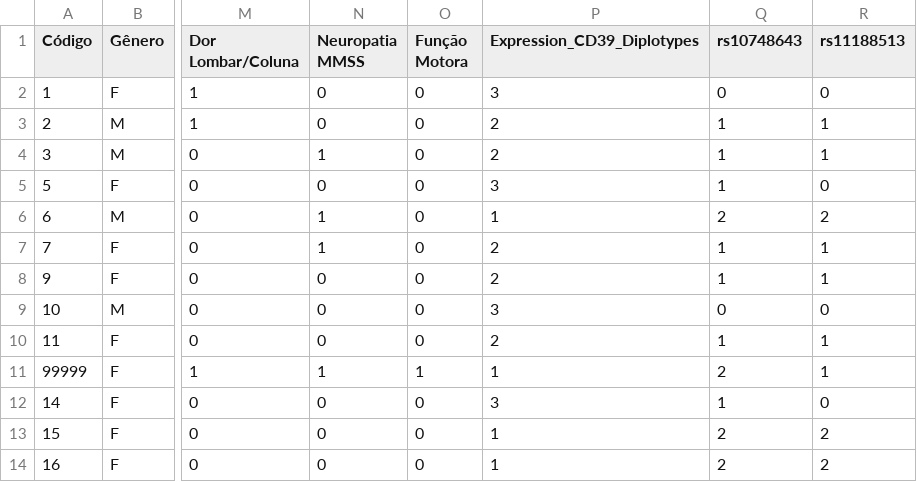
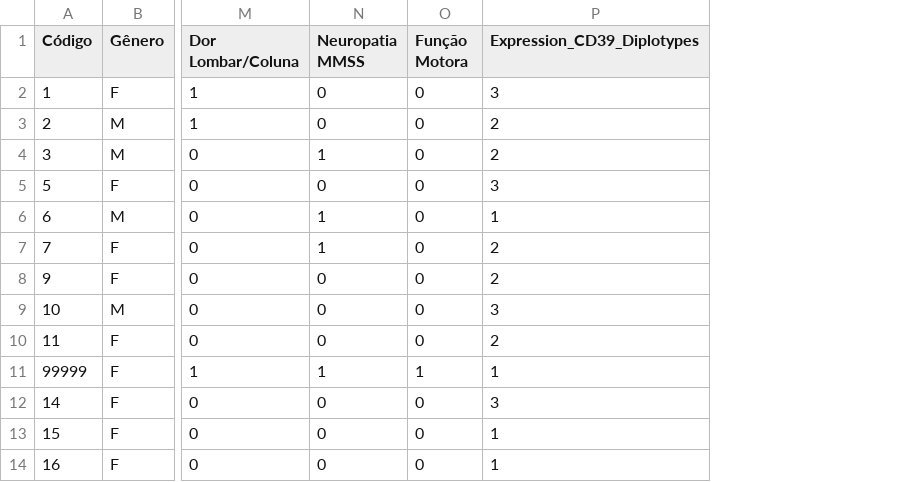
Before and after one commit to MatheusABomfim/ENTDP1_ML, a CSV file: Clinical_dataset/datasets/cat2_df_clinic_ENTPD1.csv, drawn as a sheet; only a part is shown, gaps mark what is left out; the diff names each change by its address in the sheet, - before the commit and + after, or states it on an @@ line.

Commit message:
Add files via upload

```diff
--- a/Clinical_dataset/datasets/cat2_df_clinic_ENTPD1.csv
+++ b/Clinical_dataset/datasets/cat2_df_clinic_ENTPD1.csv
-column Q (rs10748643), rows 2-14: 0 | 1 | 1 | 1 | 2 | 1 | 1 | 0 | 1 | 2 | 1 | 2 | 2
-column R (rs11188513), rows 2-14: 0 | 1 | 1 | 0 | 2 | 1 | 1 | 0 | 1 | 1 | 0 | 2 | 2
```
